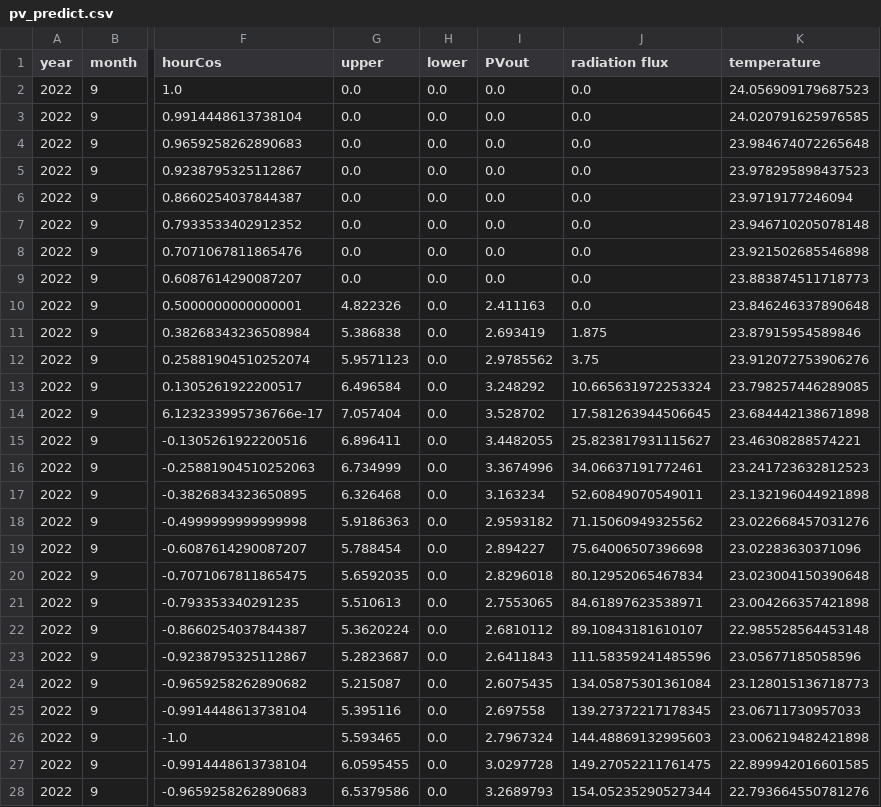
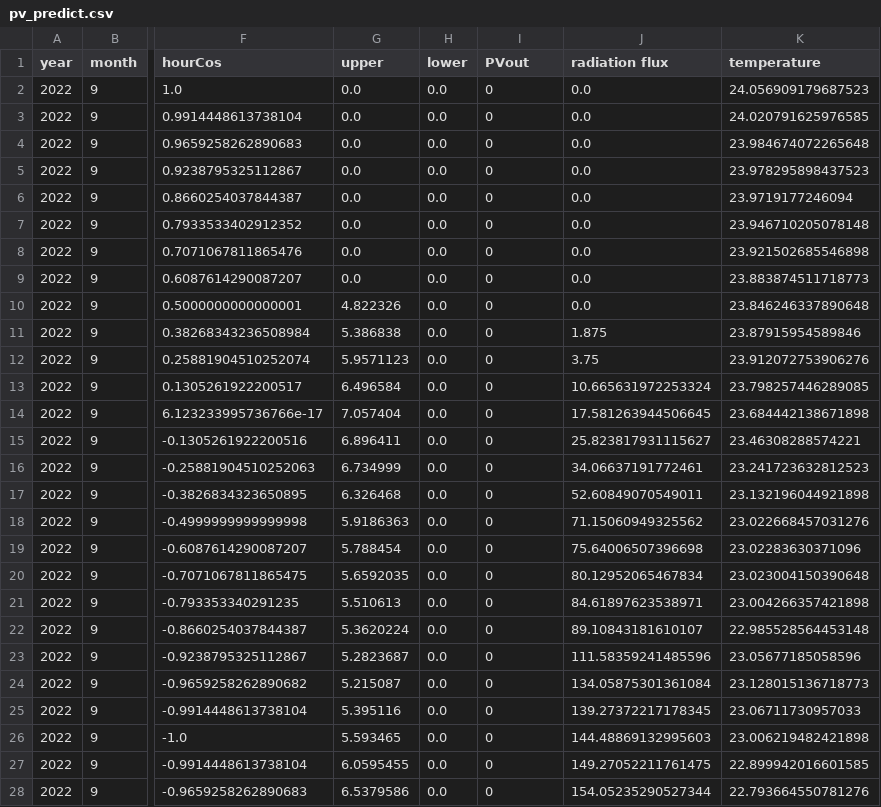
Before and after one commit to SmartGridLab/battery-control-by-reinforcement-learning, a CSV file: Battery-Control-By-Reinforcement-Learning/pv_predict.csv, drawn as a sheet; only a part is shown, gaps mark what is left out; the diff covers the shown part only; the diff names each change by its address in the sheet, - before the commit and + after, or states it on an @@ line.

```diff
--- a/Battery-Control-By-Reinforcement-Learning/pv_predict.csv
+++ b/Battery-Control-By-Reinforcement-Learning/pv_predict.csv
-I2:I9 (PVout): 0.0
+I2:I9 (PVout): 0
-I10 (PVout): 2.411163
+I10 (PVout): 0
-I11 (PVout): 2.693419
+I11 (PVout): 0
-I12 (PVout): 2.9785562
+I12 (PVout): 0
-I13 (PVout): 3.248292
+I13 (PVout): 0
-I14 (PVout): 3.528702
+I14 (PVout): 0
-I15 (PVout): 3.4482055
+I15 (PVout): 0
-I16 (PVout): 3.3674996
+I16 (PVout): 0
-I17 (PVout): 3.163234
+I17 (PVout): 0
-I18 (PVout): 2.9593182
+I18 (PVout): 0
-I19 (PVout): 2.894227
+I19 (PVout): 0
-I20 (PVout): 2.8296018
+I20 (PVout): 0
-I21 (PVout): 2.7553065
+I21 (PVout): 0
-I22 (PVout): 2.6810112
+I22 (PVout): 0
-I23 (PVout): 2.6411843
+I23 (PVout): 0
-I24 (PVout): 2.6075435
+I24 (PVout): 0
-I25 (PVout): 2.697558
+I25 (PVout): 0
-I26 (PVout): 2.7967324
+I26 (PVout): 0
-I27 (PVout): 3.0297728
+I27 (PVout): 0
-I28 (PVout): 3.2689793
+I28 (PVout): 0
```
Also changed, not shown: 21 edited cells elsewhere in this file, Battery-Control-By-Reinforcement-Learning/price_predict.csv, 7 other files.
